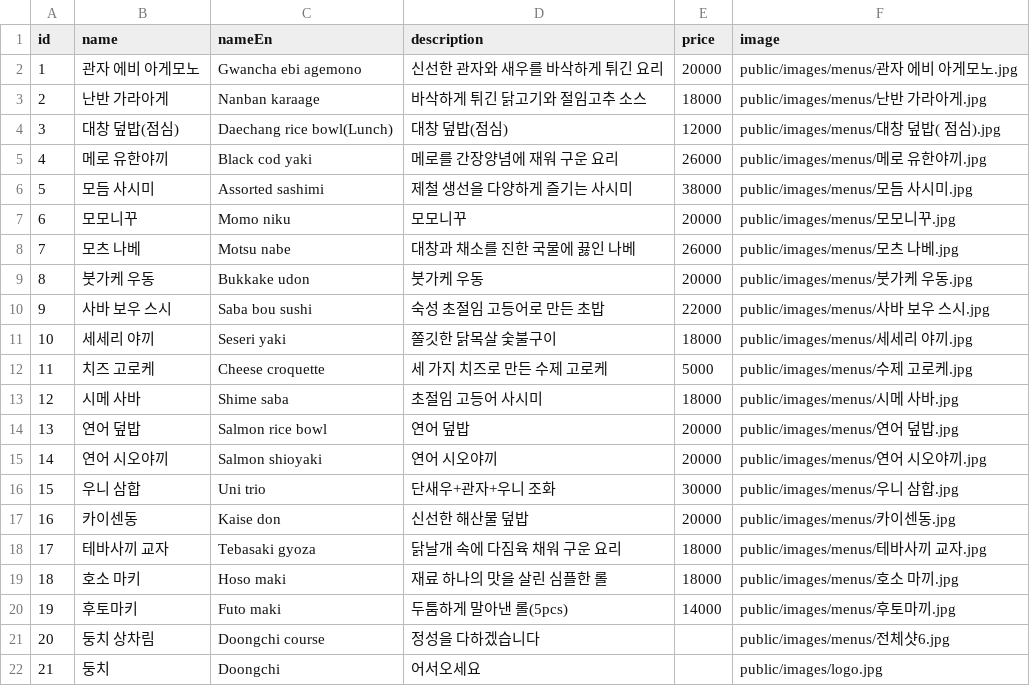
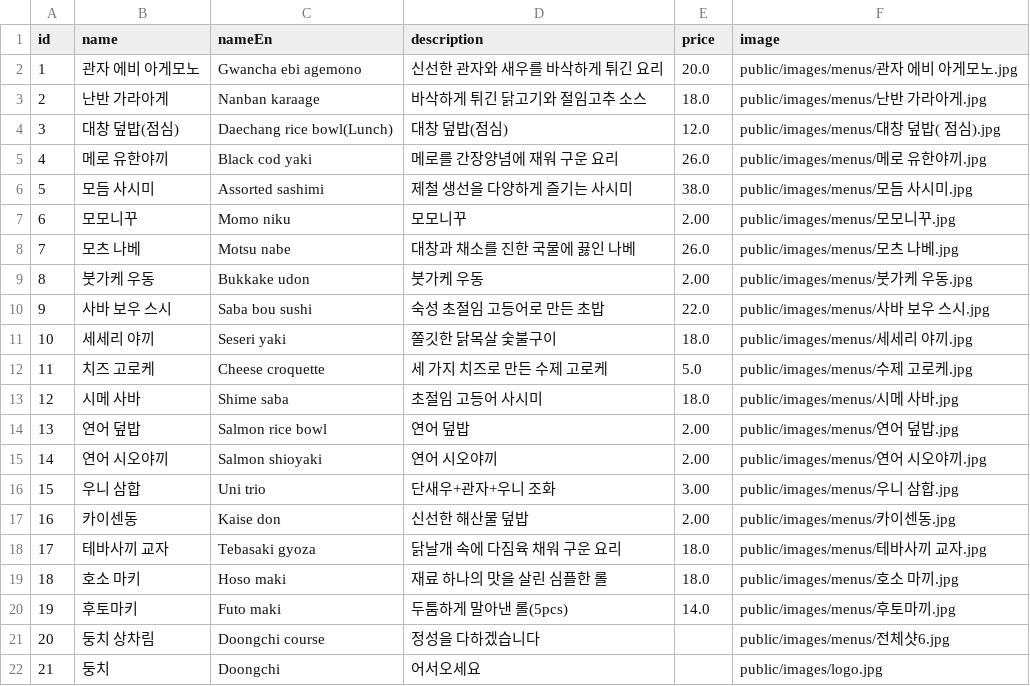
Before and after one commit to wsder31/doongchi-pages, a CSV file: public/menu.csv, drawn as a sheet.

```diff
--- a/public/menu.csv
+++ b/public/menu.csv
@@ -1,21 +1,21 @@
 id,name,nameEn,description,price,image
-1,관자 에비 아게모노,Gwancha ebi agemono,신선한 관자와 새우를 바삭하게 튀긴 요리,20000,public/images/menus/관자 에비 아게모노.jpg
-2,난반 가라아게,Nanban karaage,바삭하게 튀긴 닭고기와 절임고추 소스,18000,public/images/menus/난반 가라아게.jpg
-3,대창 덮밥(점심),Daechang rice bowl(Lunch),대창 덮밥(점심),12000,public/images/menus/대창 덮밥( 점심).jpg
-4,메로 유한야끼,Black cod yaki,메로를 간장양념에 재워 구운 요리,26000,public/images/menus/메로 유한야끼.jpg
-5,모듬 사시미,Assorted sashimi,제철 생선을 다양하게 즐기는 사시미,38000,public/images/menus/모듬 사시미.jpg
-6,모모니꾸,Momo niku,모모니꾸,20000,public/images/menus/모모니꾸.jpg
-7,모츠 나베,Motsu nabe,대창과 채소를 진한 국물에 끓인 나베,26000,public/images/menus/모츠 나베.jpg
-8,붓가케 우동,Bukkake udon,붓가케 우동,20000,public/images/menus/붓가케 우동.jpg
-9,사바 보우 스시,Saba bou sushi,숙성 초절임 고등어로 만든 초밥,22000,public/images/menus/사바 보우 스시.jpg
-10,세세리 야끼,Seseri yaki,쫄깃한 닭목살 숯불구이,18000,public/images/menus/세세리 야끼.jpg
-11,치즈 고로케,Cheese croquette,세 가지 치즈로 만든 수제 고로케,5000,public/images/menus/수제 고로케.jpg
-12,시메 사바,Shime saba,초절임 고등어 사시미,18000,public/images/menus/시메 사바.jpg
-13,연어 덮밥,Salmon rice bowl,연어 덮밥,20000,public/images/menus/연어 덮밥.jpg
-14,연어 시오야끼,Salmon shioyaki,연어 시오야끼,20000,public/images/menus/연어 시오야끼.jpg
-15,우니 삼합,Uni trio,단새우+관자+우니 조화,30000,public/images/menus/우니 삼합.jpg
-16,카이센동,Kaise don,신선한 해산물 덮밥,20000,public/images/menus/카이센동.jpg
-17,테바사끼 교자,Tebasaki gyoza,닭날개 속에 다짐육 채워 구운 요리,18000,public/images/menus/테바사끼 교자.jpg
-18,호소 마키,Hoso maki,재료 하나의 맛을 살린 심플한 롤,18000,public/images/menus/호소 마끼.jpg
-19,후토마키,Futo maki,두툼하게 말아낸 롤(5pcs),14000,public/images/menus/후토마끼.jpg
+1,관자 에비 아게모노,Gwancha ebi agemono,신선한 관자와 새우를 바삭하게 튀긴 요리,20.0,public/images/menus/관자 에비 아게모노.jpg
+2,난반 가라아게,Nanban karaage,바삭하게 튀긴 닭고기와 절임고추 소스,18.0,public/images/menus/난반 가라아게.jpg
+3,대창 덮밥(점심),Daechang rice bowl(Lunch),대창 덮밥(점심),12.0,public/images/menus/대창 덮밥( 점심).jpg
+4,메로 유한야끼,Black cod yaki,메로를 간장양념에 재워 구운 요리,26.0,public/images/menus/메로 유한야끼.jpg
+5,모듬 사시미,Assorted sashimi,제철 생선을 다양하게 즐기는 사시미,38.0,public/images/menus/모듬 사시미.jpg
+6,모모니꾸,Momo niku,모모니꾸,2.00,public/images/menus/모모니꾸.jpg
+7,모츠 나베,Motsu nabe,대창과 채소를 진한 국물에 끓인 나베,26.0,public/images/menus/모츠 나베.jpg
+8,붓가케 우동,Bukkake udon,붓가케 우동,2.00,public/images/menus/붓가케 우동.jpg
+9,사바 보우 스시,Saba bou sushi,숙성 초절임 고등어로 만든 초밥,22.0,public/images/menus/사바 보우 스시.jpg
+10,세세리 야끼,Seseri yaki,쫄깃한 닭목살 숯불구이,18.0,public/images/menus/세세리 야끼.jpg
+11,치즈 고로케,Cheese croquette,세 가지 치즈로 만든 수제 고로케,5.0,public/images/menus/수제 고로케.jpg
+12,시메 사바,Shime saba,초절임 고등어 사시미,18.0,public/images/menus/시메 사바.jpg
+13,연어 덮밥,Salmon rice bowl,연어 덮밥,2.00,public/images/menus/연어 덮밥.jpg
+14,연어 시오야끼,Salmon shioyaki,연어 시오야끼,2.00,public/images/menus/연어 시오야끼.jpg
+15,우니 삼합,Uni trio,단새우+관자+우니 조화,3.00,public/images/menus/우니 삼합.jpg
+16,카이센동,Kaise don,신선한 해산물 덮밥,2.00,public/images/menus/카이센동.jpg
+17,테바사끼 교자,Tebasaki gyoza,닭날개 속에 다짐육 채워 구운 요리,18.0,public/images/menus/테바사끼 교자.jpg
+18,호소 마키,Hoso maki,재료 하나의 맛을 살린 심플한 롤,18.0,public/images/menus/호소 마끼.jpg
+19,후토마키,Futo maki,두툼하게 말아낸 롤(5pcs),14.0,public/images/menus/후토마끼.jpg
 20,둥치 상차림,Doongchi course,정성을 다하겠습니다,,public/images/menus/전체샷6.jpg
```
